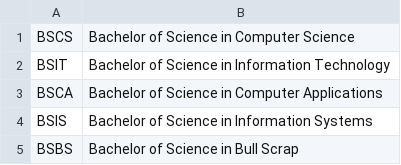
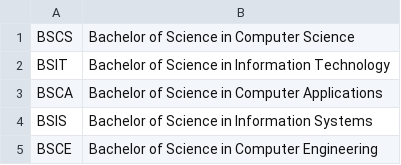
Before and after one commit to ChrisDJ07/JavaDatabaseProject-withCSV, a CSV file: src/courseDB.csv, drawn as a sheet.

```diff
--- a/src/courseDB.csv
+++ b/src/courseDB.csv
@@ -4,2 +4,2 @@ BSCA,Bachelor of Science in Computer Applications
 BSIS,Bachelor of Science in Information Systems
-BSBS,Bachelor of Science in Bull Scrap
+BSCE,Bachelor of Science in Computer Engineering
```
Also changed, not shown: src/studentDB.csv, 2 other files.
